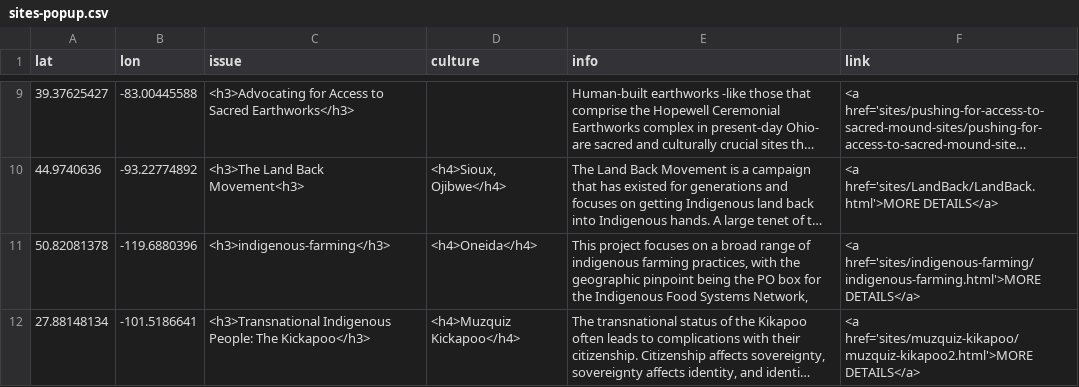
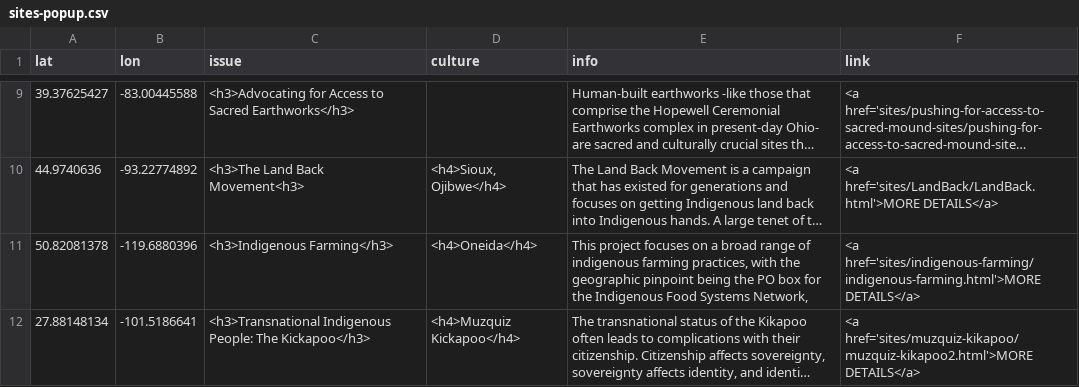
Before and after one commit to wils1733/indian-country-ss24, a CSV file: sites-popup.csv, drawn as a sheet; only a part is shown, gaps mark what is left out; long unchanged cells end in …; the diff names each change by its address in the sheet, - before the commit and + after, or states it on an @@ line.

Commit message:
indigenous farming title update

```diff
--- a/sites-popup.csv
+++ b/sites-popup.csv
-C11 (issue): <h3>indigenous-farming</h3>
+C11 (issue): <h3>Indigenous Farming</h3>
```
